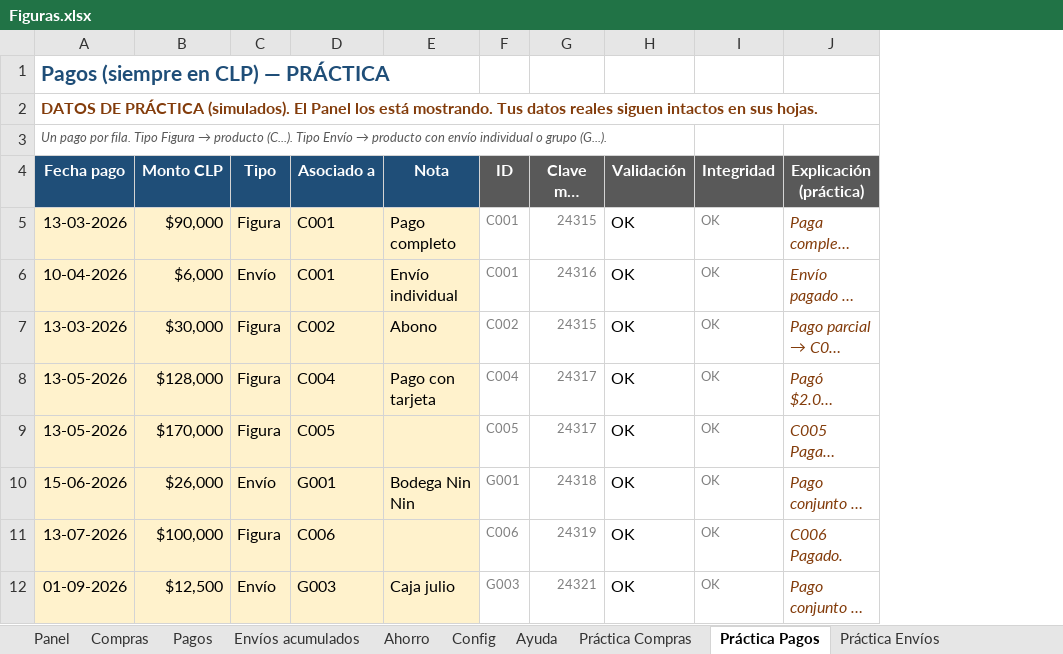
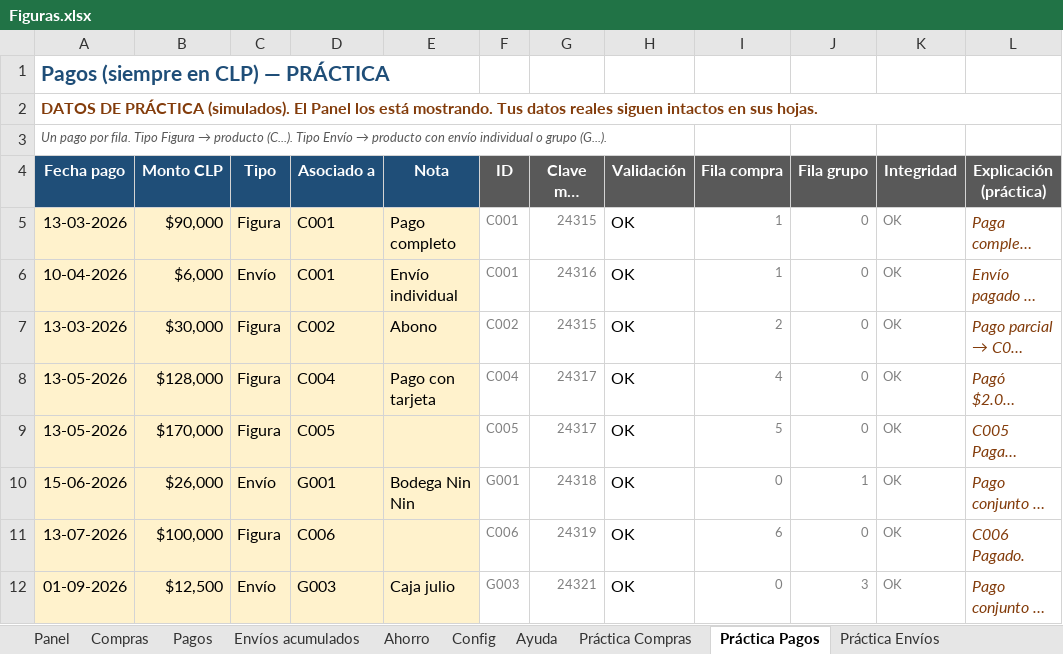
Before and after one commit to Sandy-Yera/ReposteriaSandy, an Excel workbook: excel/Figuras.xlsx, sheet Práctica Pagos, drawn as a sheet; only a part is shown; long unchanged cells end in …; values as stored, in another font and other column widths than the file's, no borders; conditional formats and table styles not drawn; the diff covers the shown part only; the diff names each change by its address in the sheet, - before the commit and + after, or states it on an @@ line.

```diff
--- a/excel/Figuras.xlsx (sheet Práctica Pagos)
+++ b/excel/Figuras.xlsx (sheet Práctica Pagos)
+column I (Fila compra), rows 5-12: 1 | 1 | 2 | 4 | 5 | 0 | 6 | 0
+column J (Fila grupo), rows 5-12: 0 | 0 | 0 | 0 | 0 | 1 | 0 | 3
```
Also changed, not shown: 24 added rows elsewhere in this sheet, sheet Pagos, sheet Compras, sheet Práctica Compras, sheet Práctica Envíos, sheet Ayuda, sheet Práctica Ahorro, 2 more sheets, formulas that keep their value.
